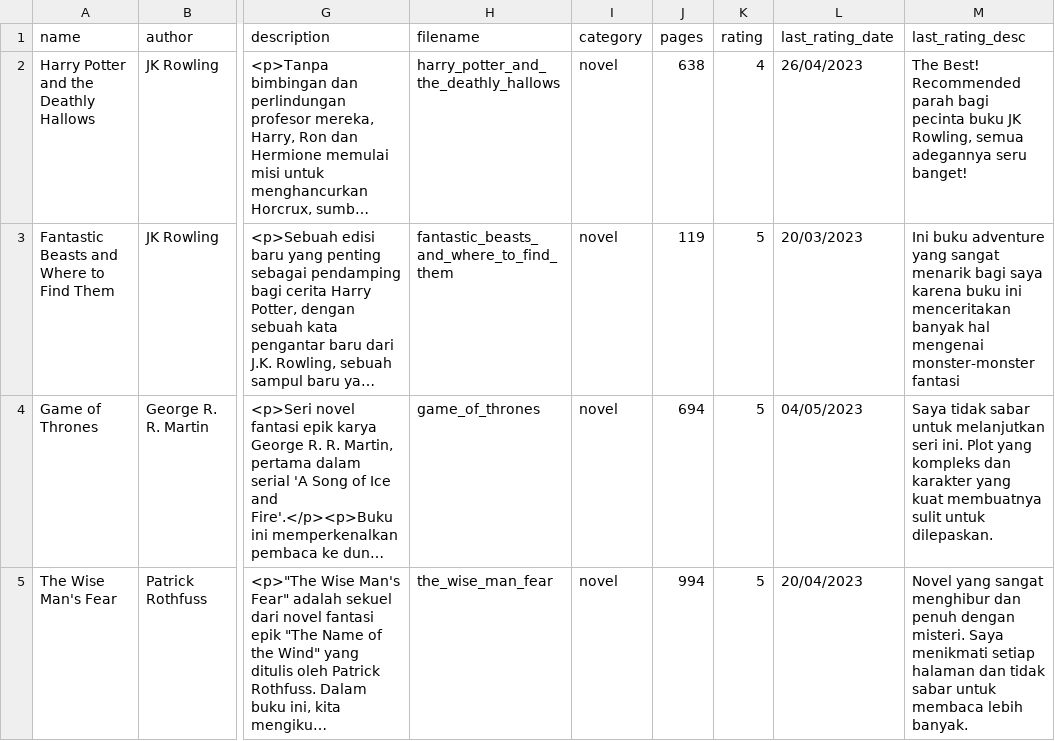
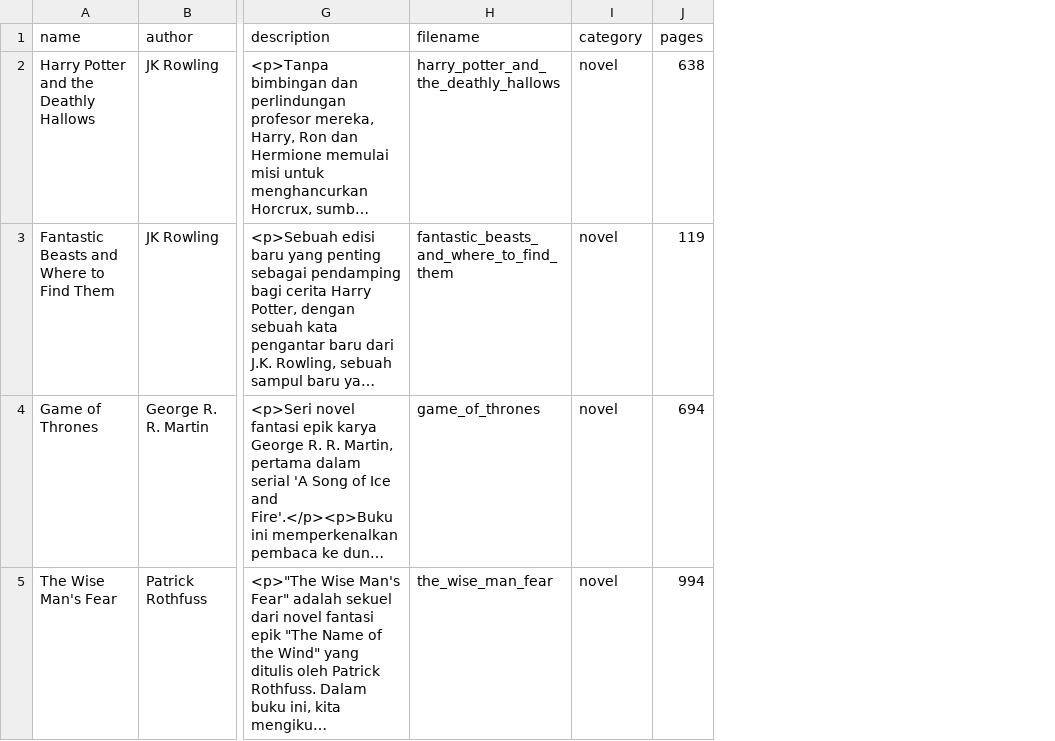
Before and after one commit to JasonAL24/Neobook, a CSV file: storage/app/csv/books.csv, drawn as a sheet; only a part is shown, gaps mark what is left out; long unchanged cells end in …; the diff names each change by its address in the sheet, - before the commit and + after, or states it on an @@ line.

Commit message:
tambah view all books, update rating di home

```diff
--- a/storage/app/csv/books.csv
+++ b/storage/app/csv/books.csv
-column K (rating), rows 2-5: 4 | 5 | 5 | 5
-column L (last_rating_date), rows 2-5: 26/04/2023 | 20/03/2023 | 04/05/2023 | 20/04/2023
-column M (last_rating_desc), rows 2-5: The Best! Recommended parah bagi pecinta buku JK Rowling, semua adegannya seru banget! | Ini buku adventure yang sangat menarik bagi saya karena buku ini menceritakan banyak hal mengenai monster-monster fantasi | Saya tidak sabar untuk melanjutkan seri ini. Plot yang kompleks dan karakter yang kuat membuatnya sulit untuk dilepaskan. | Novel yang sangat menghibur dan penuh dengan misteri. Saya menikmati setiap halaman dan tidak sabar untuk membaca lebih banyak.
```
Also changed, not shown: 15 other files.
